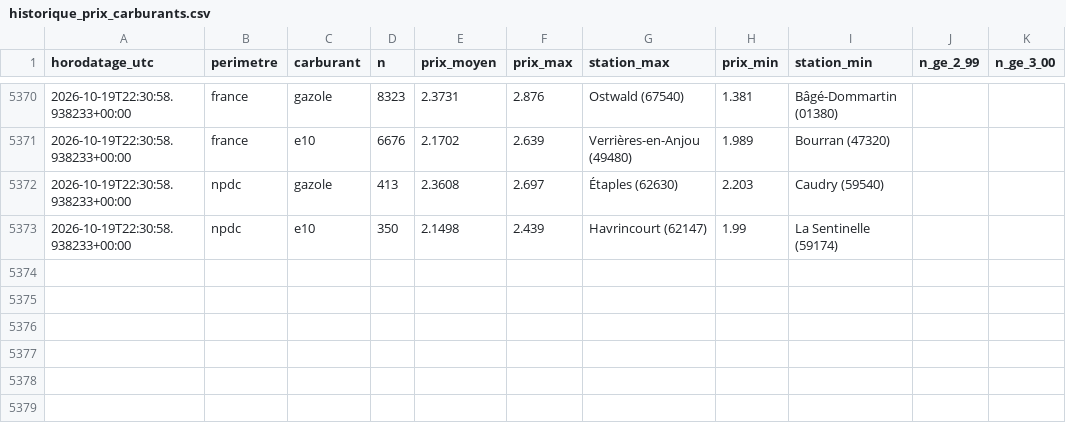
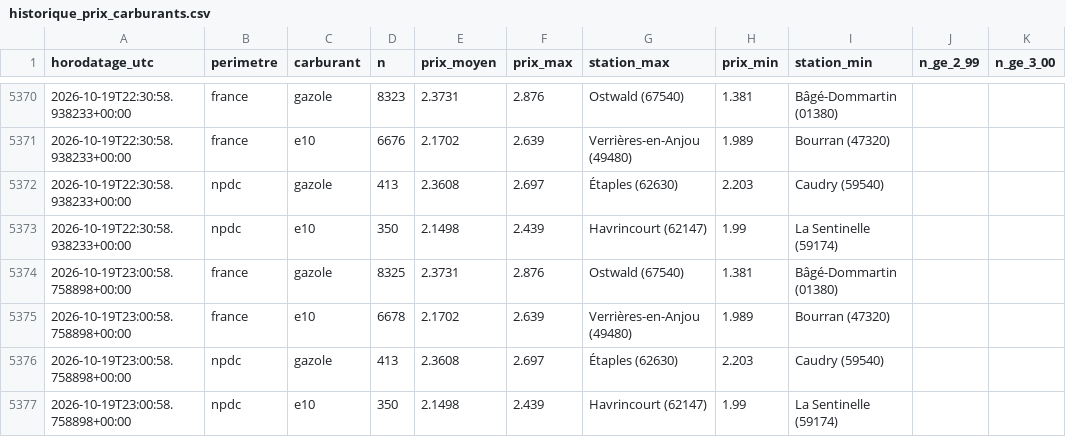
Before and after one commit to JulienDepelchin/veille-carburants, a CSV file: historique_prix_carburants.csv, drawn as a sheet; only a part is shown, gaps mark what is left out; the diff names each change by its address in the sheet, - before the commit and + after, or states it on an @@ line.

```diff
--- a/historique_prix_carburants.csv
+++ b/historique_prix_carburants.csv
+row 5374: 2026-10-19T23:00:58.758898+00:00 | france | gazole | 8325 | 2.3731 | 2.876 | Ostwald (67540) | 1.381 | Bâgé-Dommartin (01380)
+row 5375: 2026-10-19T23:00:58.758898+00:00 | france | e10 | 6678 | 2.1702 | 2.639 | Verrières-en-Anjou (49480) | 1.989 | Bourran (47320)
+row 5376: 2026-10-19T23:00:58.758898+00:00 | npdc | gazole | 413 | 2.3608 | 2.697 | Étaples (62630) | 2.203 | Caudry (59540)
+row 5377: 2026-10-19T23:00:58.758898+00:00 | npdc | e10 | 350 | 2.1498 | 2.439 | Havrincourt (62147) | 1.99 | La Sentinelle (59174)
```
